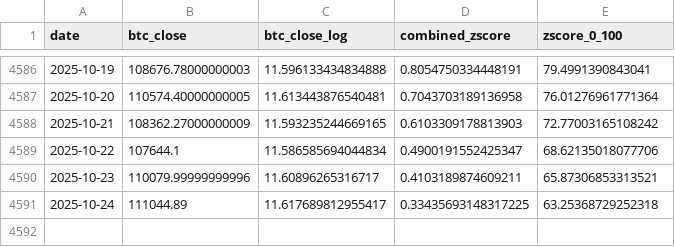
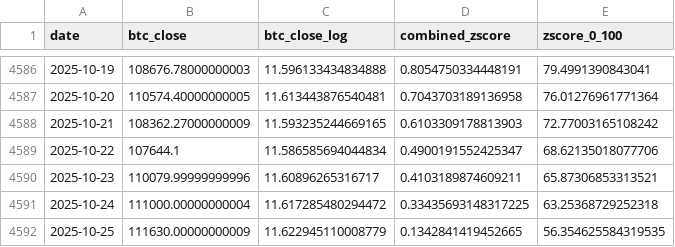
Before and after one commit to ZielCorny/bitcoin-top-landingpage, a CSV file: public/bitcoin-top.csv, drawn as a sheet; only a part is shown, gaps mark what is left out.

Commit message:
updated 26.10.2025

```diff
--- a/public/bitcoin-top.csv
+++ b/public/bitcoin-top.csv
@@ -4590,2 +4590,3 @@ date,btc_close,btc_close_log,combined_zscore,zscore_0_100
 2025-10-23,110079.99999999996,11.60896265316717,0.4103189874609211,65.87306853313521
-2025-10-24,111044.89,11.617689812955417,0.33435693148317225,63.25368729252318
+2025-10-24,111000.00000000004,11.617285480294472,0.33435693148317225,63.25368729252318
+2025-10-25,111630.00000000009,11.622945110008779,0.1342841419452665,56.354625584319535
```
